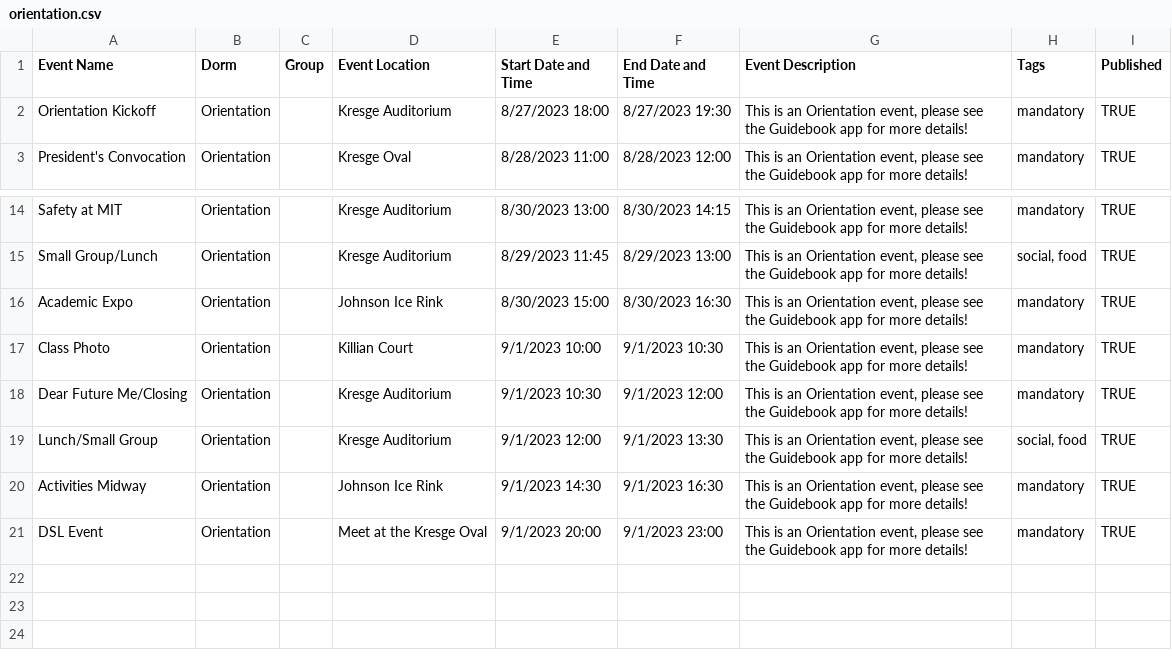
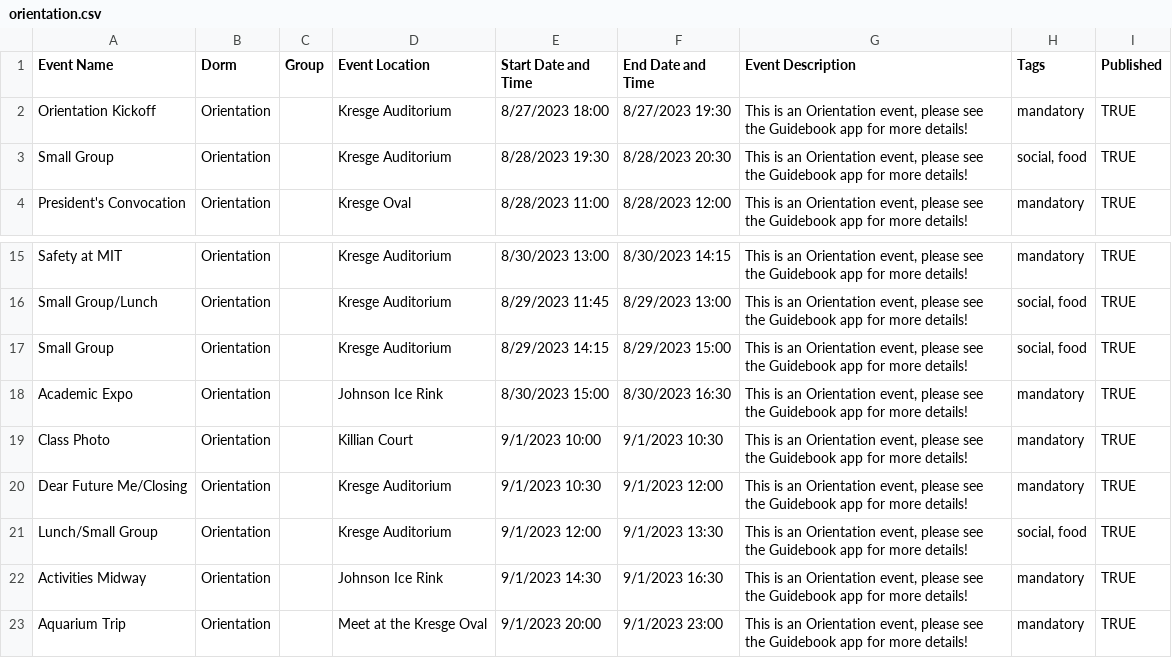
Before and after one commit to mit-dormcon/t-rex, a CSV file: events/orientation.csv, drawn as a sheet; only a part is shown, gaps mark what is left out.

Commit message:
update orientation events

```diff
--- a/events/orientation.csv
+++ b/events/orientation.csv
@@ -2,2 +2,3 @@ Event Name,Dorm,Group,Event Location,Start Date and Time,End Date and Time,Event
 Orientation Kickoff,Orientation,,Kresge Auditorium,8/27/2023 18:00,8/27/2023 19:30,"This is an Orientation event, please see the Guidebook app for more details!",mandatory,TRUE
+Small Group,Orientation,,Kresge Auditorium,8/28/2023 19:30,8/28/2023 20:30,"This is an Orientation event, please see the Guidebook app for more details!","social, food",TRUE
 President's Convocation,Orientation,,Kresge Oval,8/28/2023 11:00,8/28/2023 12:00,"This is an Orientation event, please see the Guidebook app for more details!",mandatory,TRUE
@@ -15,2 +16,3 @@ Safety at MIT,Orientation,,Kresge Auditorium,8/30/2023 13:00,8/30/2023 14:15,"Th
 Small Group/Lunch,Orientation,,Kresge Auditorium,8/29/2023 11:45,8/29/2023 13:00,"This is an Orientation event, please see the Guidebook app for more details!","social, food",TRUE
+Small Group,Orientation,,Kresge Auditorium,8/29/2023 14:15,8/29/2023 15:00,"This is an Orientation event, please see the Guidebook app for more details!","social, food",TRUE
 Academic Expo,Orientation,,Johnson Ice Rink,8/30/2023 15:00,8/30/2023 16:30,"This is an Orientation event, please see the Guidebook app for more details!",mandatory,TRUE
@@ -20,2 +22,2 @@ Lunch/Small Group,Orientation,,Kresge Auditorium,9/1/2023 12:00,9/1/2023 13:30,"
 Activities Midway,Orientation,,Johnson Ice Rink,9/1/2023 14:30,9/1/2023 16:30,"This is an Orientation event, please see the Guidebook app for more details!",mandatory,TRUE
-DSL Event,Orientation,,Meet at the Kresge Oval,9/1/2023 20:00,9/1/2023 23:00,"This is an Orientation event, please see the Guidebook app for more details!",mandatory,TRUE
+Aquarium Trip,Orientation,,Meet at the Kresge Oval,9/1/2023 20:00,9/1/2023 23:00,"This is an Orientation event, please see the Guidebook app for more details!",mandatory,TRUE
```
